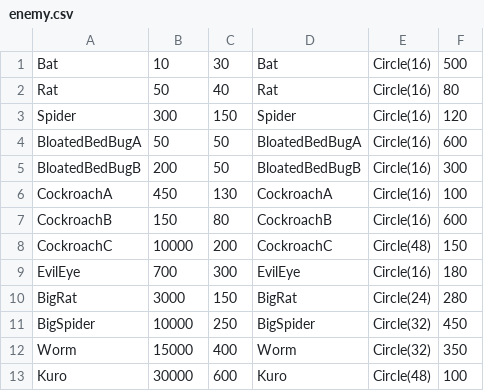
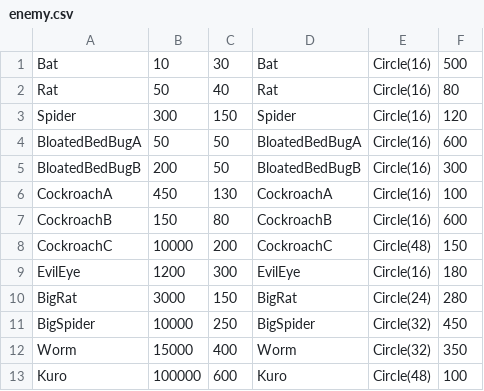
Before and after one commit to mogmog-0110/Minge2023Summer_Team4, a CSV file: Minge2023Summer_Team4/src/Game/csvFile/enemy.csv, drawn as a sheet.

```diff
--- a/Minge2023Summer_Team4/src/Game/csvFile/enemy.csv
+++ b/Minge2023Summer_Team4/src/Game/csvFile/enemy.csv
@@ -8,3 +8,3 @@ CockroachB,150,80,CockroachB,Circle(16),600
 CockroachC,10000,200,CockroachC,Circle(48),150
-EvilEye,700,300,EvilEye,Circle(16),180
+EvilEye,1200,300,EvilEye,Circle(16),180
 BigRat,3000,150,BigRat,Circle(24),280
@@ -12,2 +12,2 @@ BigSpider,10000,250,BigSpider,Circle(32),450
 Worm,15000,400,Worm,Circle(32),350
-Kuro,30000,600,Kuro,Circle(48),100
+Kuro,100000,600,Kuro,Circle(48),100
```
Also changed, not shown: Minge2023Summer_Team4/src/Game/csvFile/wave4.csv, 6 other files.
